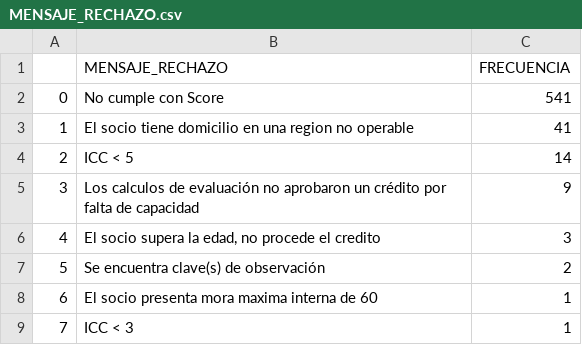
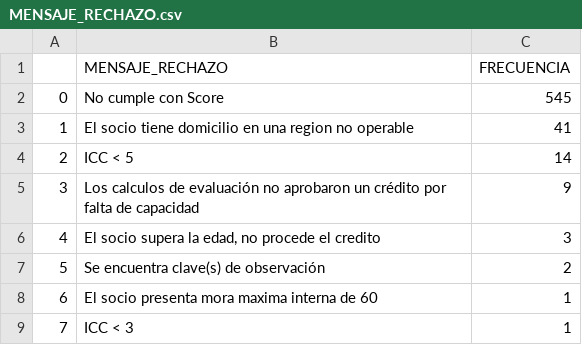
Before and after one commit to ARTURO4241/CMV_ACTIVACASH_2, a CSV file: MENSAJE_RECHAZO.csv, drawn as a sheet.

```diff
--- a/MENSAJE_RECHAZO.csv
+++ b/MENSAJE_RECHAZO.csv
@@ -1,3 +1,3 @@
 ,MENSAJE_RECHAZO,FRECUENCIA
-0,No cumple con Score,541
+0,No cumple con Score,545
 1,El socio tiene domicilio en una region no operable,41
```
Also changed, not shown: FECHAS.csv, FUNEL.csv, 4 other files.
